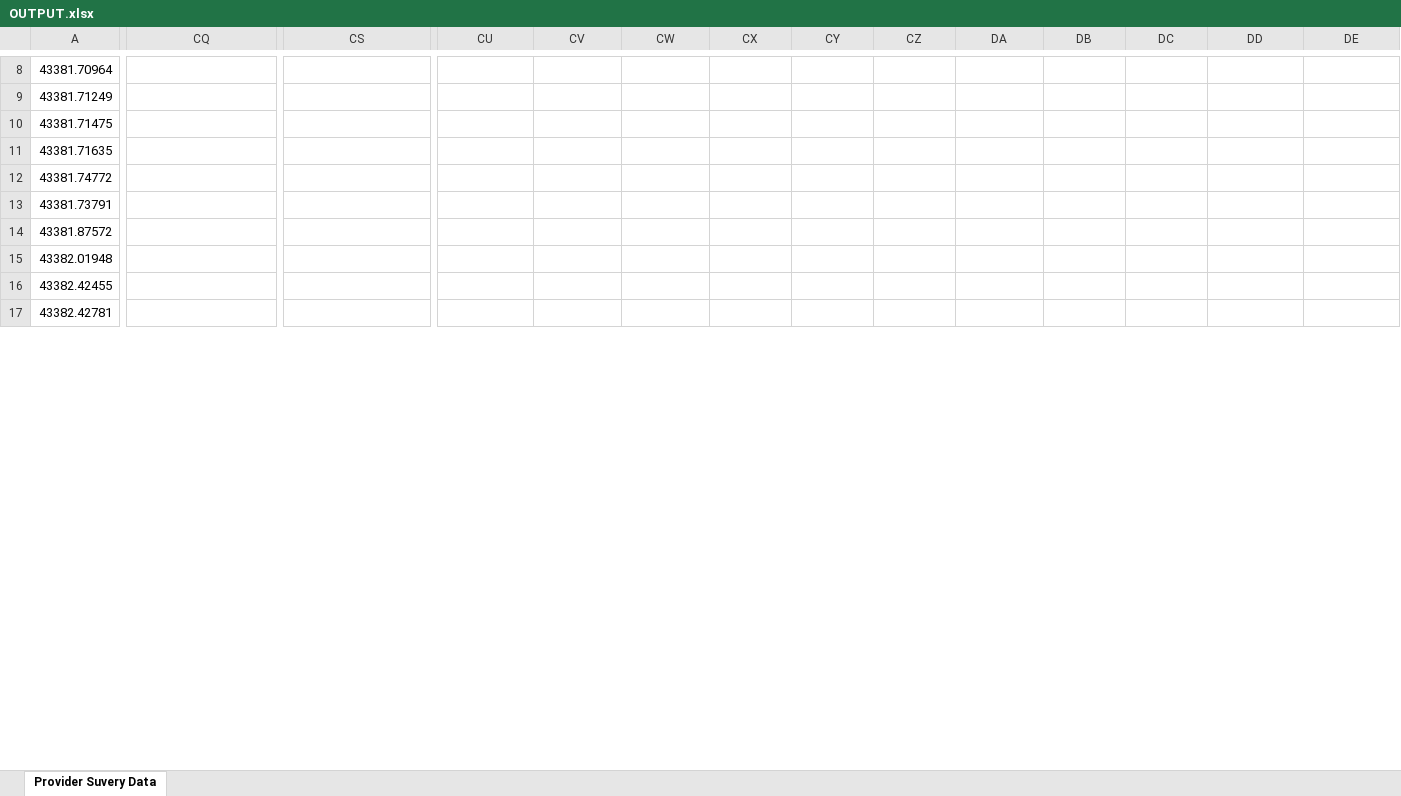
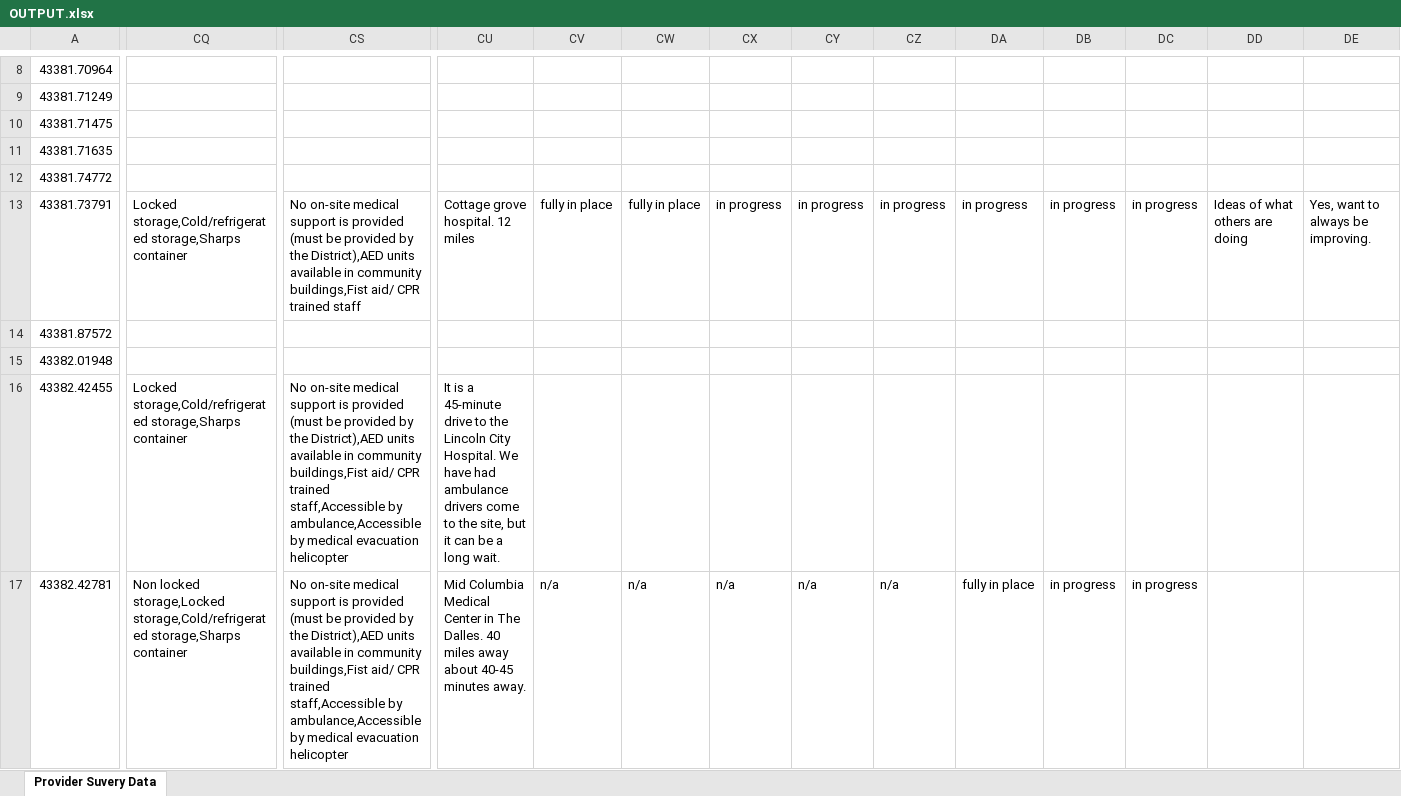
Before and after one commit to kotharan/qualtrics_data_py, an Excel workbook: Anand_Work/FallWork2018/OUTPUT.xlsx, sheet Provider Suvery Data, drawn as a sheet; only a part is shown, gaps mark what is left out; values as stored, in another font and other column widths than the file's, no borders; the diff covers the shown part only; the diff names each change by its address in the sheet, - before the commit and + after, or states it on an @@ line.

```diff
--- a/Anand_Work/FallWork2018/OUTPUT.xlsx (sheet Provider Suvery Data)
+++ b/Anand_Work/FallWork2018/OUTPUT.xlsx (sheet Provider Suvery Data)
-CQ13: (empty)
+CQ13: Locked storage,Cold/refrigerated storage,Sharps container
-CS13: (empty)
+CS13: No on-site medical support is provided (must be provided by the District),AED units available in community buildings,Fist aid/ CPR trained staff
-CU13: (empty)
+CU13: Cottage grove hospital. 12 miles
-CV13: (empty)
+CV13: fully in place
-CW13: (empty)
+CW13: fully in place
-CX13: (empty)
+CX13: in progress
-CY13: (empty)
+CY13: in progress
-CZ13: (empty)
+CZ13: in progress
-DA13: (empty)
+DA13: in progress
-DB13: (empty)
+DB13: in progress
-DC13: (empty)
+DC13: in progress
-DD13: (empty)
+DD13: Ideas of what others are doing
-DE13: (empty)
+DE13: Yes, want to always be improving.
-CQ16: (empty)
+CQ16: Locked storage,Cold/refrigerated storage,Sharps container
-CS16:CS17: (empty)
+CS16:CS17: No on-site medical support is provided (must be provided by the District),AED units available in community buildings,Fist aid/ CPR trained staff,Accessible by ambulance,Accessible by medical evacuation helicopter
-CU16: (empty)
+CU16: It is a 45-minute drive to the Lincoln City Hospital. We have had ambulance drivers come to the site, but it can be a long wait.
-CQ17: (empty)
+CQ17: Non locked storage,Locked storage,Cold/refrigerated storage,Sharps container
-CU17: (empty)
+CU17: Mid Columbia Medical Center in The Dalles. 40 miles away about 40-45 minutes away.
-CV17: (empty)
+CV17: n/a
-CW17: (empty)
+CW17: n/a
-CX17: (empty)
+CX17: n/a
-CY17: (empty)
+CY17: n/a
-CZ17: (empty)
+CZ17: n/a
-DA17: (empty)
+DA17: fully in place
-DB17: (empty)
+DB17: in progress
-DC17: (empty)
+DC17: in progress
```
Also changed, not shown: 25 edited cells elsewhere in this sheet, 1 other file.
